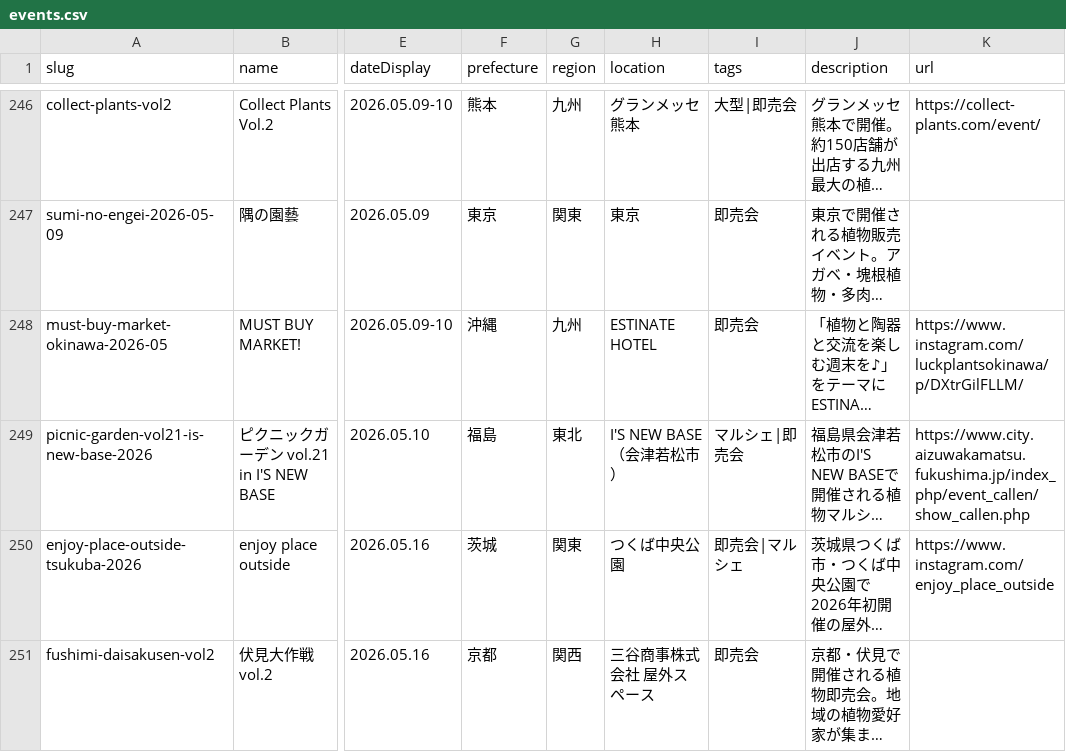
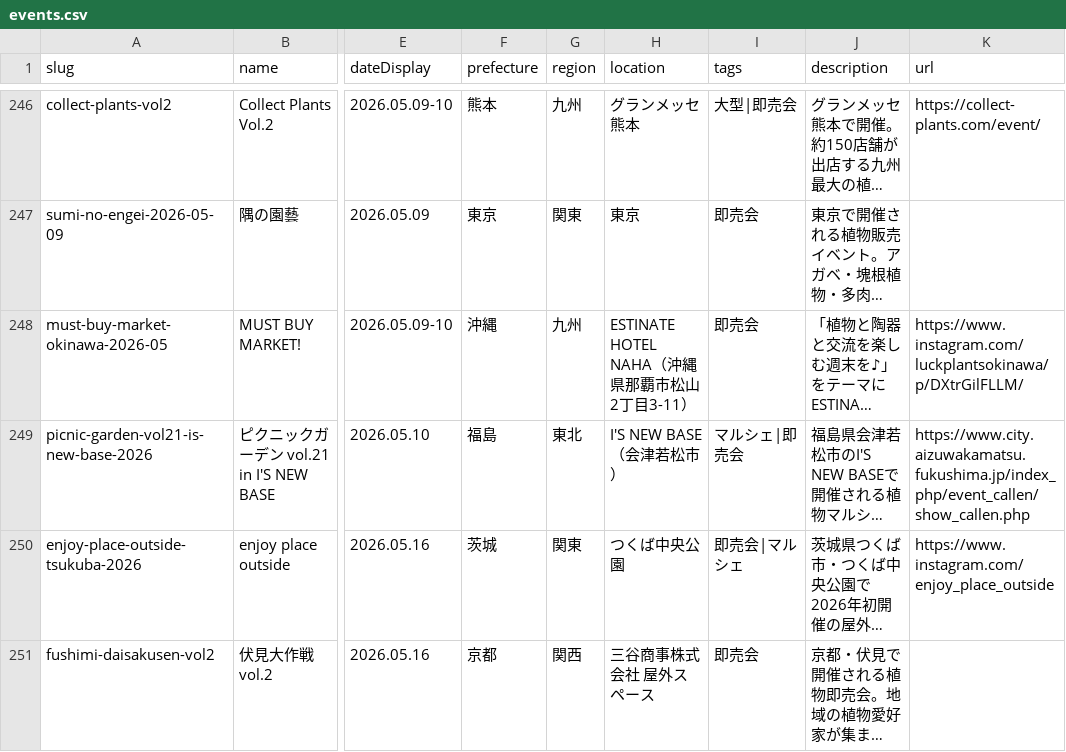
Before and after one commit to mezack0520/agave-navi, a CSV file: events.csv, drawn as a sheet; only a part is shown, gaps mark what is left out; long unchanged cells end in …; the diff names each change by its address in the sheet, - before the commit and + after, or states it on an @@ line.

Commit message:
event-monitor 2026-11-28: ESTINATE HOTEL の会場割れを揃え、merge-new-events で載せた時点に VENUE-SPLIT を出す、BOTANICAL MONSTERS の中止の兆候を確認、日次メールの合図

```diff
--- a/events.csv
+++ b/events.csv
-H248 (location): ESTINATE HOTEL
+H248 (location): ESTINATE HOTEL NAHA（沖縄県那覇市松山2丁目3-11）
```
Also changed, not shown: 56 other files.
